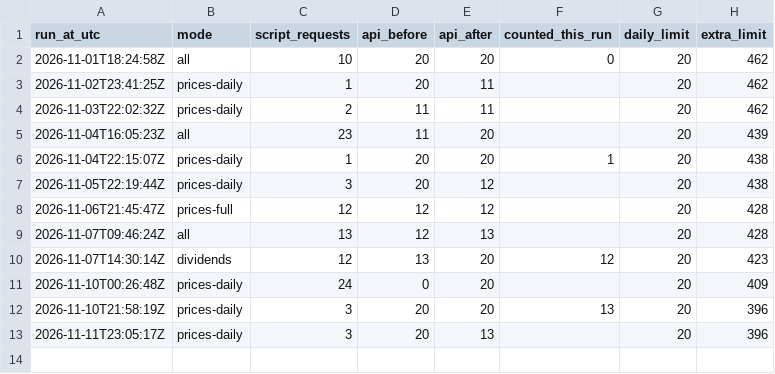
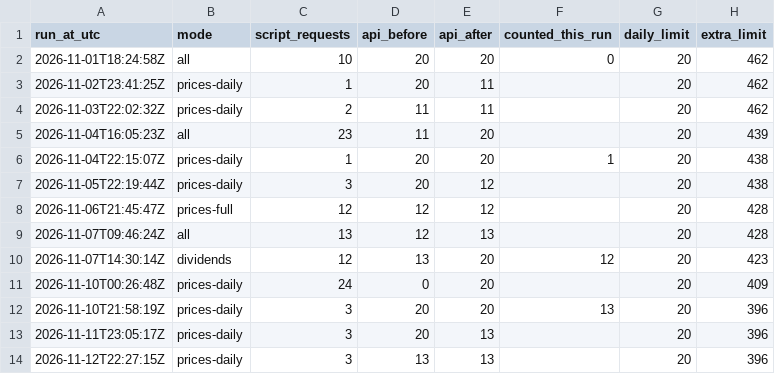
Before and after one commit to havardberget/papirportefolje-data, a CSV file: data/usage.csv, drawn as a sheet; the diff names each change by its address in the sheet, - before the commit and + after, or states it on an @@ line.

```diff
--- a/data/usage.csv
+++ b/data/usage.csv
+row 14: 2026-11-12T22:27:15Z | prices-daily | 3 | 13 | 13 |  | 20 | 396
```
Also changed, not shown: data/prices.csv, 1 other file.
